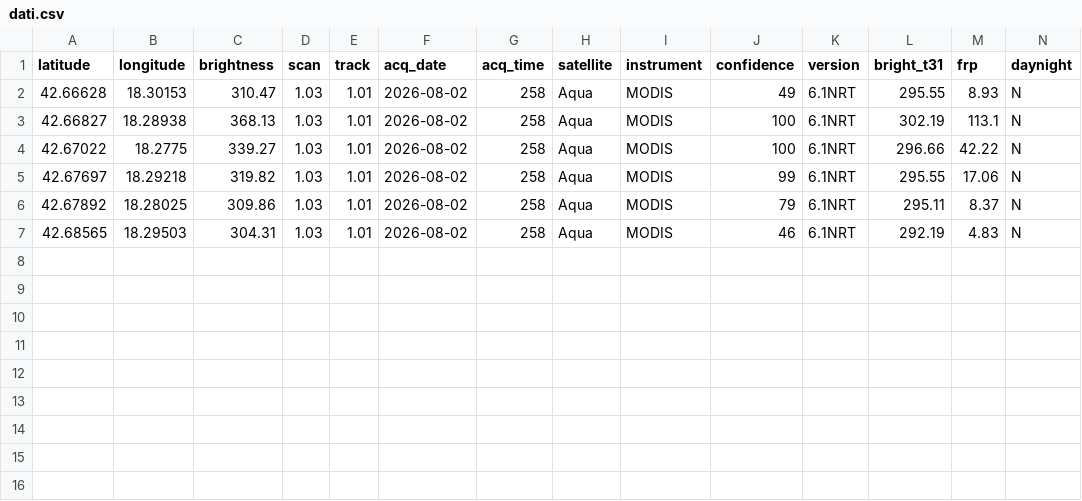
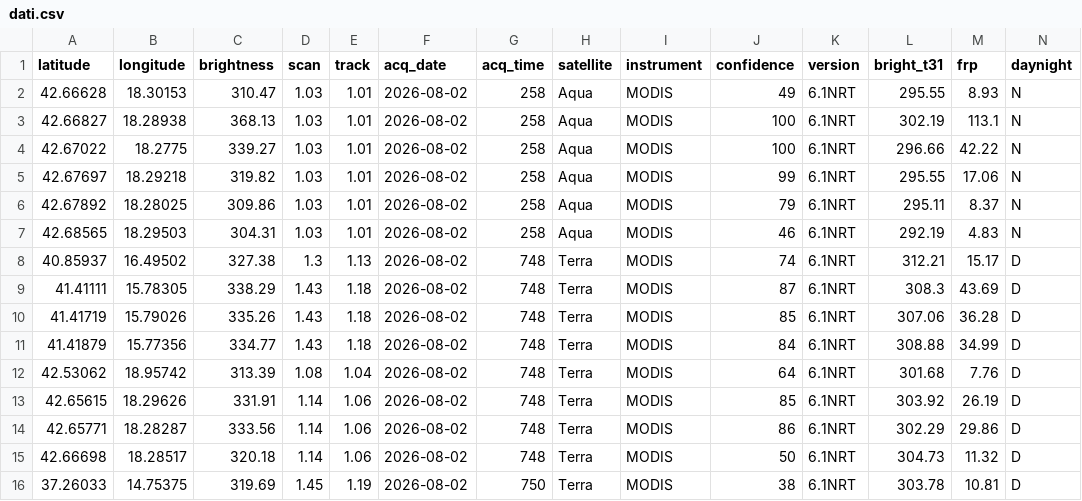
Before and after one commit to incendiboschivi-italia/monitoraggio-incendi-italia, a CSV file: dati.csv, drawn as a sheet.

Commit message:
Aggiornati dati incendi satellitari

```diff
--- a/dati.csv
+++ b/dati.csv
@@ -7 +7,10 @@ latitude,longitude,brightness,scan,track,acq_date,acq_time,satellite,instrument,
 42.68565,18.29503,304.31,1.03,1.01,2026-08-02,258,Aqua,MODIS,46,6.1NRT,292.19,4.83,N
+40.85937,16.49502,327.38,1.3,1.13,2026-08-02,748,Terra,MODIS,74,6.1NRT,312.21,15.17,D
+41.41111,15.78305,338.29,1.43,1.18,2026-08-02,748,Terra,MODIS,87,6.1NRT,308.3,43.69,D
+41.41719,15.79026,335.26,1.43,1.18,2026-08-02,748,Terra,MODIS,85,6.1NRT,307.06,36.28,D
+41.41879,15.77356,334.77,1.43,1.18,2026-08-02,748,Terra,MODIS,84,6.1NRT,308.88,34.99,D
+42.53062,18.95742,313.39,1.08,1.04,2026-08-02,748,Terra,MODIS,64,6.1NRT,301.68,7.76,D
+42.65615,18.29626,331.91,1.14,1.06,2026-08-02,748,Terra,MODIS,85,6.1NRT,303.92,26.19,D
+42.65771,18.28287,333.56,1.14,1.06,2026-08-02,748,Terra,MODIS,86,6.1NRT,302.29,29.86,D
+42.66698,18.28517,320.18,1.14,1.06,2026-08-02,748,Terra,MODIS,50,6.1NRT,304.73,11.32,D
+37.26033,14.75375,319.69,1.45,1.19,2026-08-02,750,Terra,MODIS,38,6.1NRT,303.78,10.81,D
```
Also changed, not shown: 1 other file.
